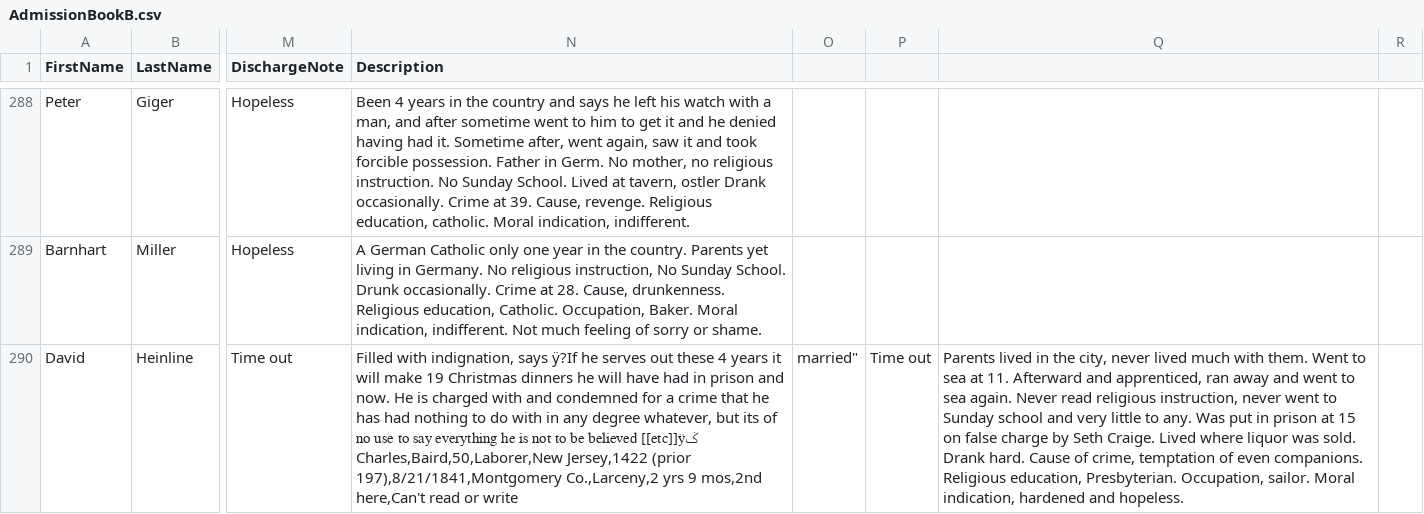
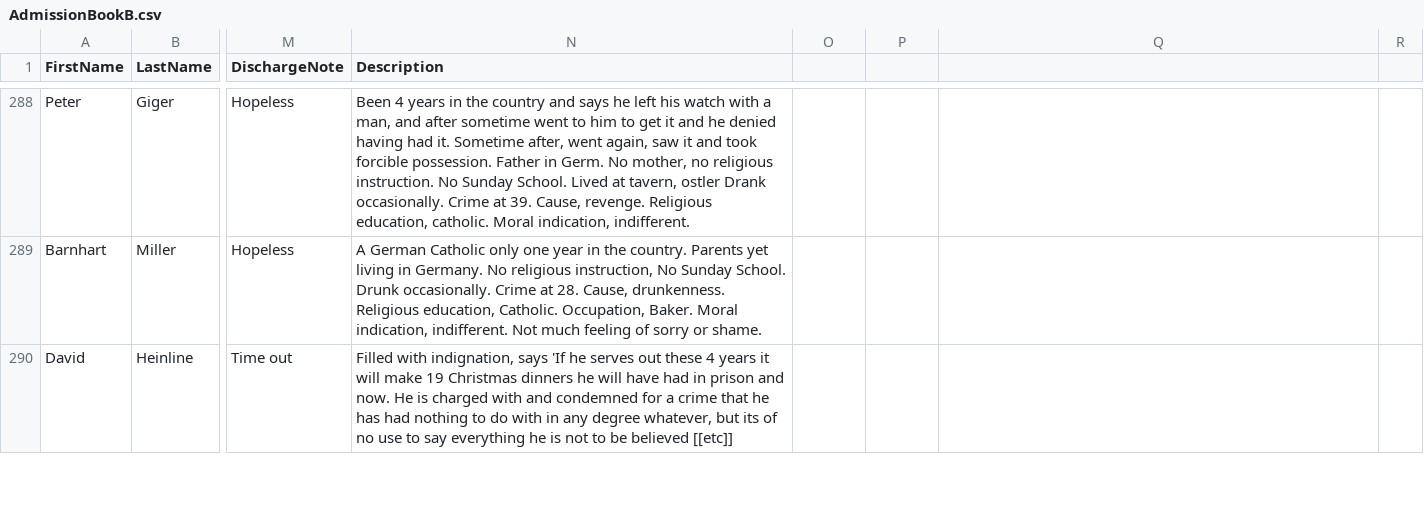
Before and after one commit to AmericanPhilosophicalSociety/Historic-Prison-Data, a CSV file: AdmissionBookB.csv, drawn as a sheet; only a part is shown, gaps mark what is left out; ↵ is a line break in a cell; the diff covers the shown part only; the diff names each change by its address in the sheet, - before the commit and + after, or states it on an @@ line.

Commit message:
Update AdmissionBookB.csv

```diff
--- a/AdmissionBookB.csv
+++ b/AdmissionBookB.csv
-N290 (Description): …indignation, says ÿ?If he serves out these 4 years it will make 19 Christmas dinners he will have had in prison and now. He is charged with and condemned for a crime that he has had nothing to do with in any degree whatever, but its of no use to say everything he is not to be believed [[etc]]ÿݢ ↵ Charles,Baird,50,Laborer,New Jersey,1422 (prior 197),8/21/1841,Montgomery Co.,Larceny,2 yrs 9 mos,2nd here,Can't read or write
+N290 (Description): …indignation, says 'If he serves out these 4 years it will make 19 Christmas dinners he will have had in prison and now. He is charged with and condemned for a crime that he has had nothing to do with in any degree whatever, but its of no use to say everything he is not to be believed [[etc]]
-O290: married"
+O290: (empty)
-P290: Time out
+P290: (empty)
-Q290: Parents lived in the city, never lived much with them. Went to sea at 11. Afterward and apprenticed, ran away and went to sea again. Never read religious instruction, never went to Sunday school and very little to any. Was put in prison at 15 on false charge by Seth Craige. Lived where liquor was sold. Drank hard. Cause of crime, temptation of even companions. Religious education, Presbyterian. Occupation, sailor. Moral indication, hardened and hopeless.
+Q290: (empty)
```
Also changed, not shown: 1 added row elsewhere in this file.
